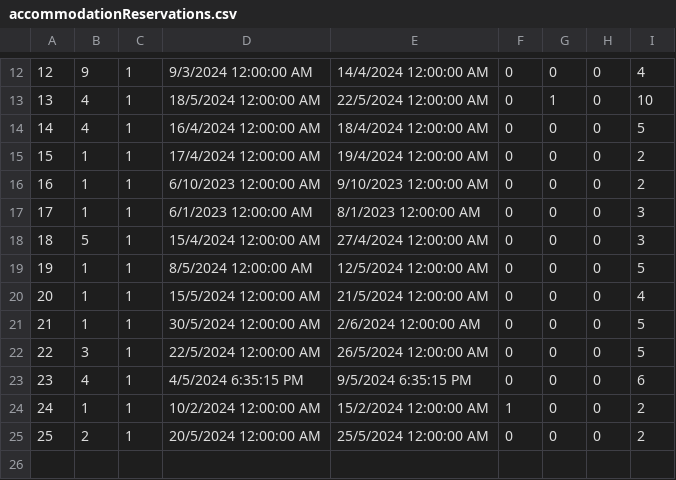
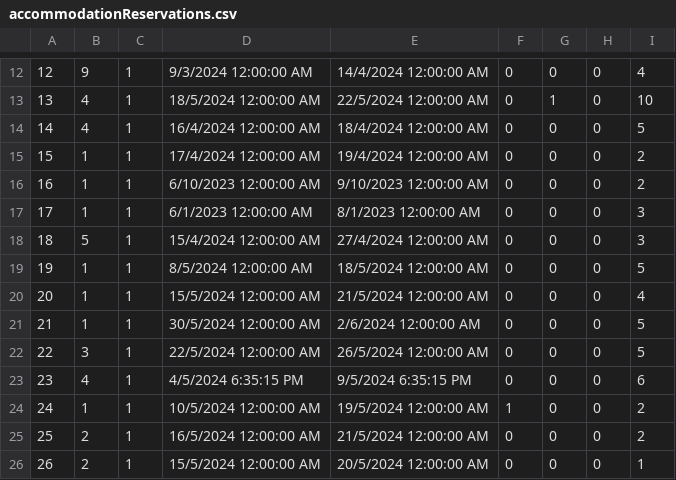
Before and after one commit to kzi-nastava/sims-ra-2024-group-5-team-d, a CSV file: Resources/Data/accommodationReservations.csv, drawn as a sheet; only a part is shown, gaps mark what is left out.

```diff
--- a/Resources/Data/accommodationReservations.csv
+++ b/Resources/Data/accommodationReservations.csv
@@ -18,3 +18,3 @@
 18|5|1|15/4/2024 12:00:00 AM|27/4/2024 12:00:00 AM|0|0|0|3
-19|1|1|8/5/2024 12:00:00 AM|12/5/2024 12:00:00 AM|0|0|0|5
+19|1|1|8/5/2024 12:00:00 AM|18/5/2024 12:00:00 AM|0|0|0|5
 20|1|1|15/5/2024 12:00:00 AM|21/5/2024 12:00:00 AM|0|0|0|4
@@ -23,3 +23,4 @@
 23|4|1|4/5/2024 6:35:15 PM|9/5/2024 6:35:15 PM|0|0|0|6
-24|1|1|10/2/2024 12:00:00 AM|15/2/2024 12:00:00 AM|1|0|0|2
-25|2|1|20/5/2024 12:00:00 AM|25/5/2024 12:00:00 AM|0|0|0|2
+24|1|1|10/5/2024 12:00:00 AM|19/5/2024 12:00:00 AM|1|0|0|2
+25|2|1|16/5/2024 12:00:00 AM|21/5/2024 12:00:00 AM|0|0|0|2
+26|2|1|15/5/2024 12:00:00 AM|20/5/2024 12:00:00 AM|0|0|0|1
```
Also changed, not shown: Resources/Data/accommodations.csv, 19 other files.
